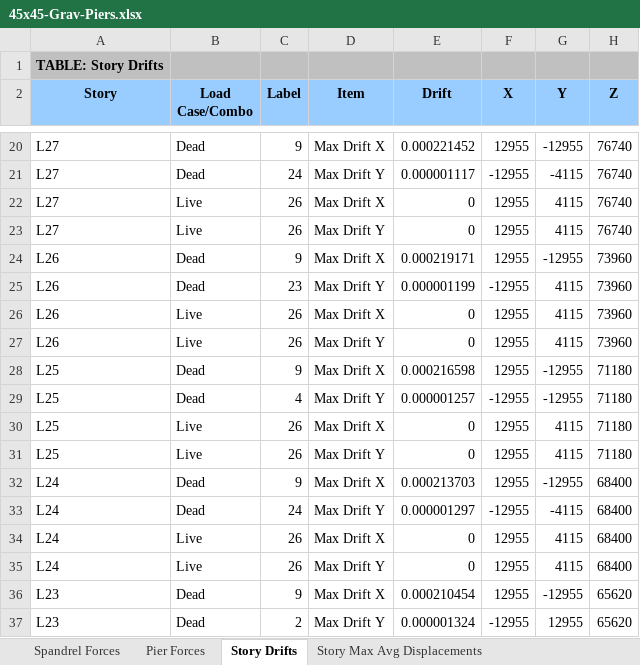
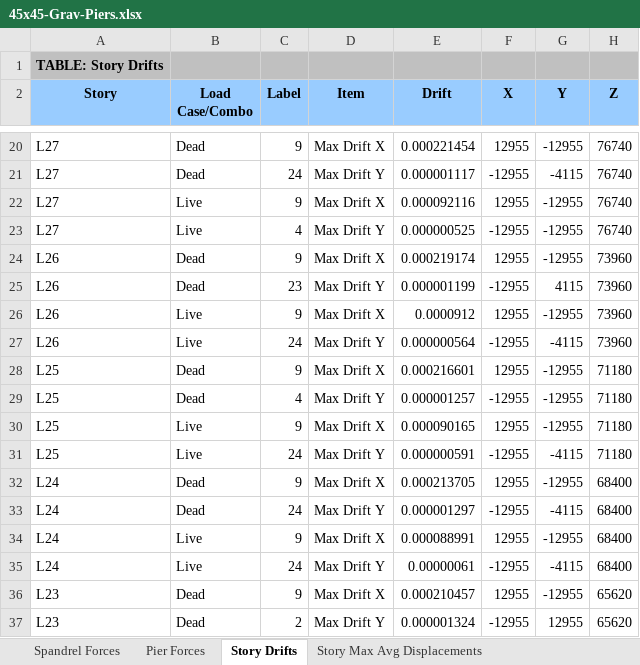
Before and after one commit to jchatkinson/A23-model, an Excel workbook: 45x45-Grav-Piers.xlsx, sheet Story Drifts, drawn as a sheet; only a part is shown, gaps mark what is left out; values as stored, in another font and other column widths than the file's, no borders; the diff covers the shown part only; the diff names each change by its address in the sheet, - before the commit and + after, or states it on an @@ line.

```diff
--- a/45x45-Grav-Piers.xlsx (sheet Story Drifts)
+++ b/45x45-Grav-Piers.xlsx (sheet Story Drifts)
-E20 (Drift): 0.000221452
+E20 (Drift): 0.000221454
-C22 (Label): 26
+C22 (Label): 9
-E22 (Drift): 0
+E22 (Drift): 0.000092116
-G22:G23 (Y): 4115
+G22:G23 (Y): -12955
-C23 (Label): 26
+C23 (Label): 4
-E23 (Drift): 0
+E23 (Drift): 0.000000525
-F23 (X): 12955
+F23 (X): -12955
-E24 (Drift): 0.000219171
+E24 (Drift): 0.000219174
-C26 (Label): 26
+C26 (Label): 9
-E26 (Drift): 0
+E26 (Drift): 0.0000912
-G26 (Y): 4115
+G26 (Y): -12955
-C27 (Label): 26
+C27 (Label): 24
-E27 (Drift): 0
+E27 (Drift): 0.000000564
-F27 (X): 12955
+F27 (X): -12955
-G27 (Y): 4115
+G27 (Y): -4115
-E28 (Drift): 0.000216598
+E28 (Drift): 0.000216601
-C30 (Label): 26
+C30 (Label): 9
-E30 (Drift): 0
+E30 (Drift): 0.000090165
-G30 (Y): 4115
+G30 (Y): -12955
-C31 (Label): 26
+C31 (Label): 24
-E31 (Drift): 0
+E31 (Drift): 0.000000591
-F31 (X): 12955
+F31 (X): -12955
-G31 (Y): 4115
+G31 (Y): -4115
-E32 (Drift): 0.000213703
+E32 (Drift): 0.000213705
-C34 (Label): 26
+C34 (Label): 9
-E34 (Drift): 0
+E34 (Drift): 0.000088991
-G34 (Y): 4115
+G34 (Y): -12955
-C35 (Label): 26
+C35 (Label): 24
-E35 (Drift): 0
+E35 (Drift): 0.00000061
-F35 (X): 12955
+F35 (X): -12955
-G35 (Y): 4115
+G35 (Y): -4115
-E36 (Drift): 0.000210454
+E36 (Drift): 0.000210457
```
Also changed, not shown: 246 edited cells elsewhere in this sheet, sheet Spandrel Forces, sheet Pier Forces, sheet Story Max Avg Displacements, 45X45WallMoments.xlsx, 45x45-Wind-WallTotal.xlsx, 29 other files.
